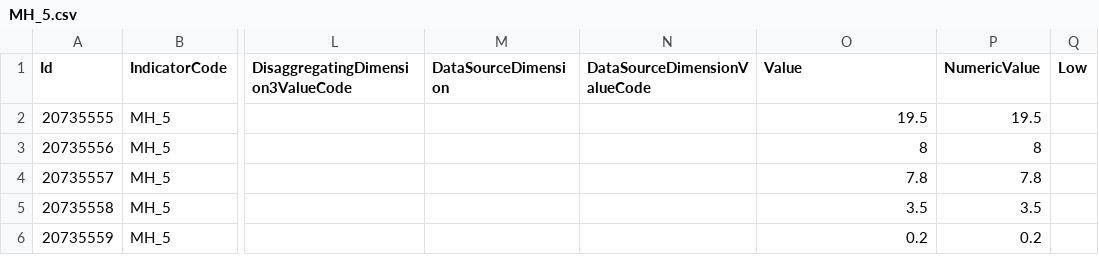
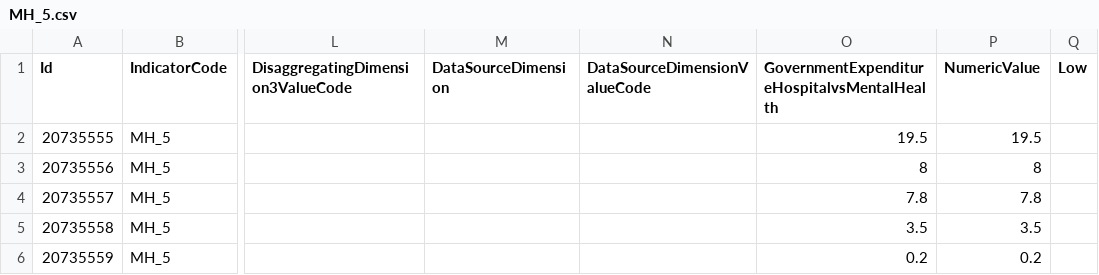
Before and after one commit to LuizaMatan/Friday-Project-1, a CSV file: data/MH_5.csv, drawn as a sheet; only a part is shown, gaps mark what is left out; the diff names each change by its address in the sheet, - before the commit and + after, or states it on an @@ line.

Commit message:
Update MH_5.csv

```diff
--- a/data/MH_5.csv
+++ b/data/MH_5.csv
-O1: Value
+O1: GovernmentExpenditureHospitalvsMentalHealth
```
